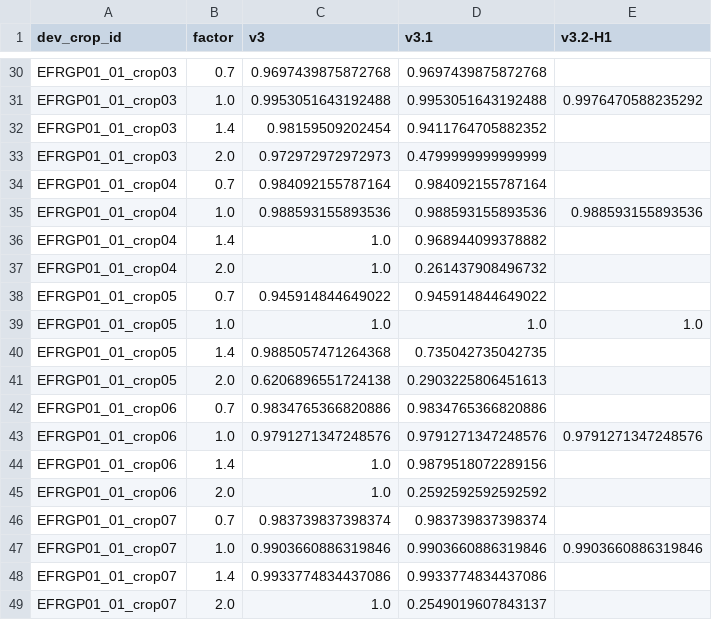
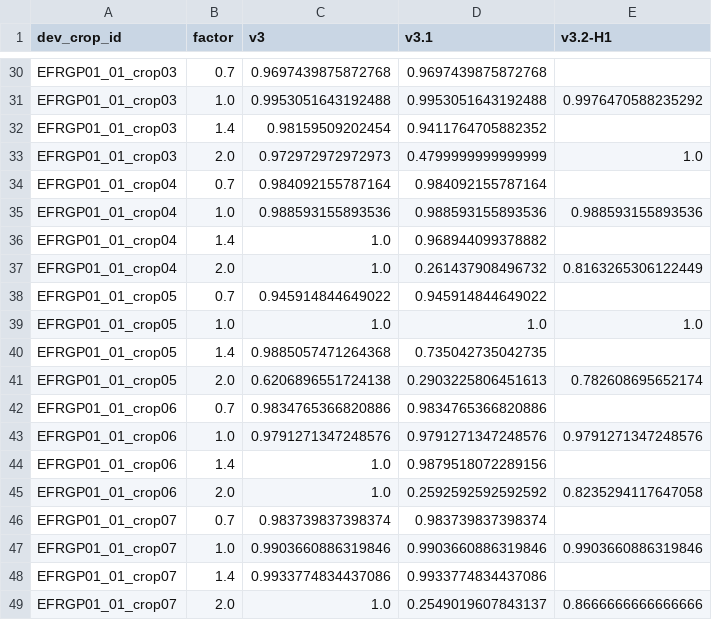
Before and after one commit to felipevidias/batos-3d-grain-segmentation, a CSV file: results/v32_dev/per_crop.csv, drawn as a sheet; only a part is shown, gaps mark what is left out; the diff covers the shown part only.

```diff
--- a/results/v32_dev/per_crop.csv
+++ b/results/v32_dev/per_crop.csv
@@ -32,3 +32,3 @@ EFRGP01_01_crop03,1.0,0.9953051643192488,0.9953051643192488,0.9976470588235292
 EFRGP01_01_crop03,1.4,0.98159509202454,0.9411764705882352,
-EFRGP01_01_crop03,2.0,0.972972972972973,0.4799999999999999,
+EFRGP01_01_crop03,2.0,0.972972972972973,0.4799999999999999,1.0
 EFRGP01_01_crop04,0.7,0.984092155787164,0.984092155787164,
@@ -36,3 +36,3 @@ EFRGP01_01_crop04,1.0,0.988593155893536,0.988593155893536,0.988593155893536
 EFRGP01_01_crop04,1.4,1.0,0.968944099378882,
-EFRGP01_01_crop04,2.0,1.0,0.261437908496732,
+EFRGP01_01_crop04,2.0,1.0,0.261437908496732,0.8163265306122449
 EFRGP01_01_crop05,0.7,0.945914844649022,0.945914844649022,
@@ -40,3 +40,3 @@ EFRGP01_01_crop05,1.0,1.0,1.0,1.0
 EFRGP01_01_crop05,1.4,0.9885057471264368,0.735042735042735,
-EFRGP01_01_crop05,2.0,0.6206896551724138,0.2903225806451613,
+EFRGP01_01_crop05,2.0,0.6206896551724138,0.2903225806451613,0.782608695652174
 EFRGP01_01_crop06,0.7,0.9834765366820886,0.9834765366820886,
@@ -44,3 +44,3 @@ EFRGP01_01_crop06,1.0,0.9791271347248576,0.9791271347248576,0.9791271347248576
 EFRGP01_01_crop06,1.4,1.0,0.9879518072289156,
-EFRGP01_01_crop06,2.0,1.0,0.2592592592592592,
+EFRGP01_01_crop06,2.0,1.0,0.2592592592592592,0.8235294117647058
 EFRGP01_01_crop07,0.7,0.983739837398374,0.983739837398374,
@@ -48,2 +48,2 @@ EFRGP01_01_crop07,1.0,0.9903660886319846,0.9903660886319846,0.9903660886319846
 EFRGP01_01_crop07,1.4,0.9933774834437086,0.9933774834437086,
-EFRGP01_01_crop07,2.0,1.0,0.2549019607843137,
+EFRGP01_01_crop07,2.0,1.0,0.2549019607843137,0.8666666666666666
```
Also changed, not shown: 7 edited cells elsewhere in this file, results/v32_dev/crop_macro.csv, results/v32_dev/pooled.csv, 4 other files.
